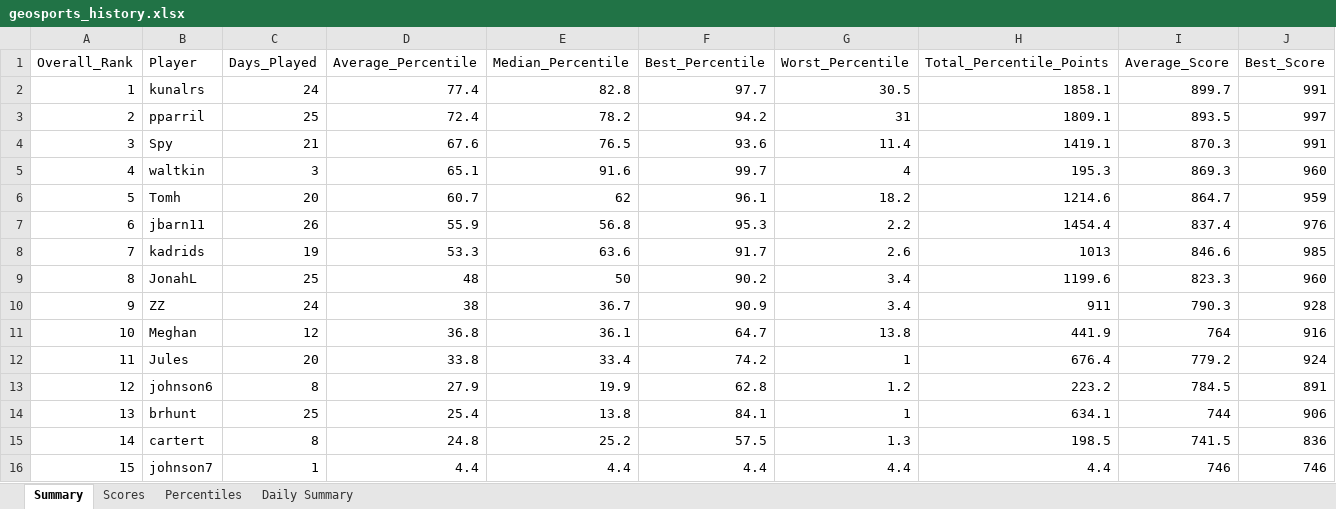
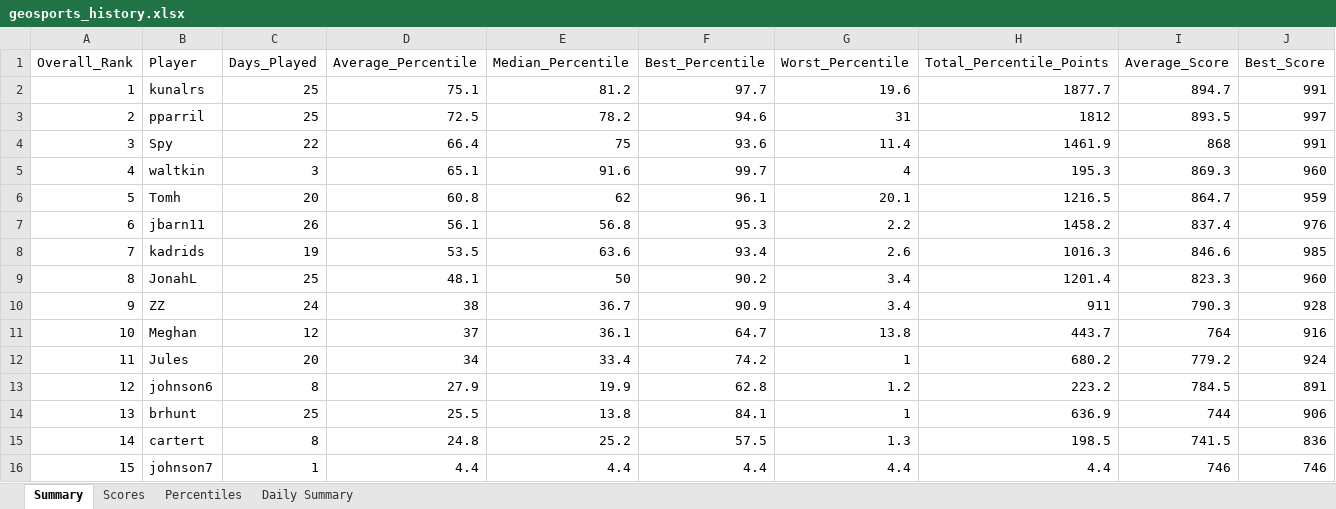
Before and after one commit to thenehan2442/geosport, an Excel workbook: geosports_history.xlsx, sheet Summary, drawn as a sheet; values as stored, in another font and other column widths than the file's, no borders; the diff names each change by its address in the sheet, - before the commit and + after, or states it on an @@ line.

Commit message:
Auto-update league data Mon 09/28/2026 18:51:20.79

```diff
--- a/geosports_history.xlsx (sheet Summary)
+++ b/geosports_history.xlsx (sheet Summary)
-C2 (Days_Played): 24
+C2 (Days_Played): 25
-D2 (Average_Percentile): 77.4
+D2 (Average_Percentile): 75.1
-E2 (Median_Percentile): 82.8
+E2 (Median_Percentile): 81.2
-G2 (Worst_Percentile): 30.5
+G2 (Worst_Percentile): 19.6
-H2 (Total_Percentile_Points): 1858.1
+H2 (Total_Percentile_Points): 1877.7
-I2 (Average_Score): 899.7
+I2 (Average_Score): 894.7
-D3 (Average_Percentile): 72.4
+D3 (Average_Percentile): 72.5
-F3 (Best_Percentile): 94.2
+F3 (Best_Percentile): 94.6
-H3 (Total_Percentile_Points): 1809.1
+H3 (Total_Percentile_Points): 1812
-C4 (Days_Played): 21
+C4 (Days_Played): 22
-D4 (Average_Percentile): 67.6
+D4 (Average_Percentile): 66.4
-E4 (Median_Percentile): 76.5
+E4 (Median_Percentile): 75
-H4 (Total_Percentile_Points): 1419.1
+H4 (Total_Percentile_Points): 1461.9
-I4 (Average_Score): 870.3
+I4 (Average_Score): 868
-D6 (Average_Percentile): 60.7
+D6 (Average_Percentile): 60.8
-G6 (Worst_Percentile): 18.2
+G6 (Worst_Percentile): 20.1
-H6 (Total_Percentile_Points): 1214.6
+H6 (Total_Percentile_Points): 1216.5
-D7 (Average_Percentile): 55.9
+D7 (Average_Percentile): 56.1
-H7 (Total_Percentile_Points): 1454.4
+H7 (Total_Percentile_Points): 1458.2
-D8 (Average_Percentile): 53.3
+D8 (Average_Percentile): 53.5
-F8 (Best_Percentile): 91.7
+F8 (Best_Percentile): 93.4
-H8 (Total_Percentile_Points): 1013
+H8 (Total_Percentile_Points): 1016.3
-D9 (Average_Percentile): 48
+D9 (Average_Percentile): 48.1
-H9 (Total_Percentile_Points): 1199.6
+H9 (Total_Percentile_Points): 1201.4
-D11 (Average_Percentile): 36.8
+D11 (Average_Percentile): 37
-H11 (Total_Percentile_Points): 441.9
+H11 (Total_Percentile_Points): 443.7
-D12 (Average_Percentile): 33.8
+D12 (Average_Percentile): 34
-H12 (Total_Percentile_Points): 676.4
+H12 (Total_Percentile_Points): 680.2
-D14 (Average_Percentile): 25.4
+D14 (Average_Percentile): 25.5
-H14 (Total_Percentile_Points): 634.1
+H14 (Total_Percentile_Points): 636.9
```
Also changed, not shown: sheet Percentiles, sheet Daily Summary, sheet Scores.
